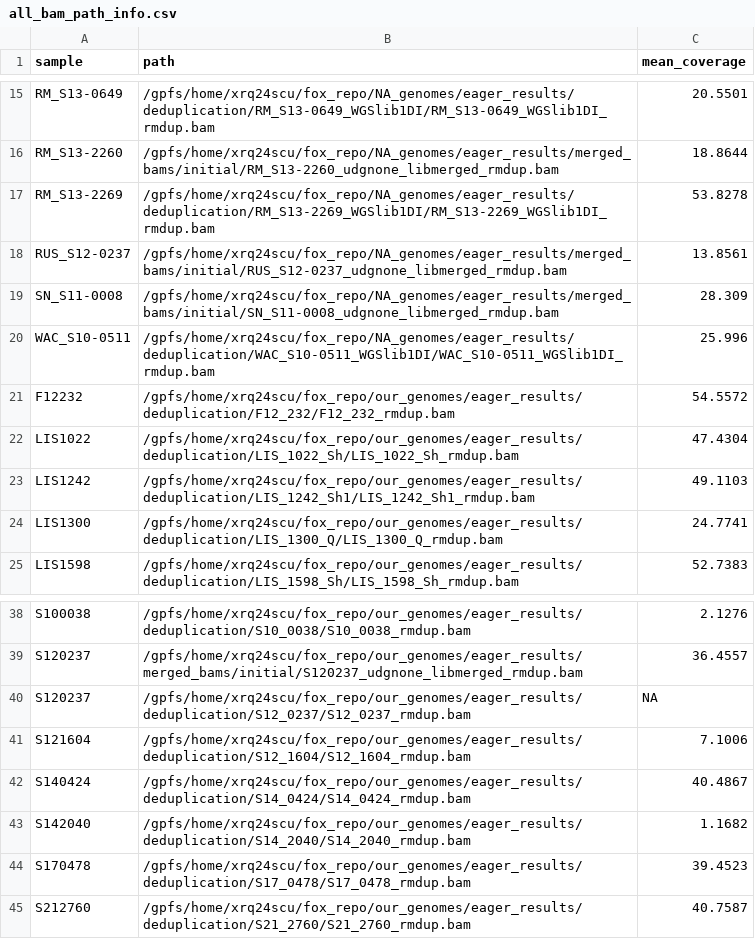
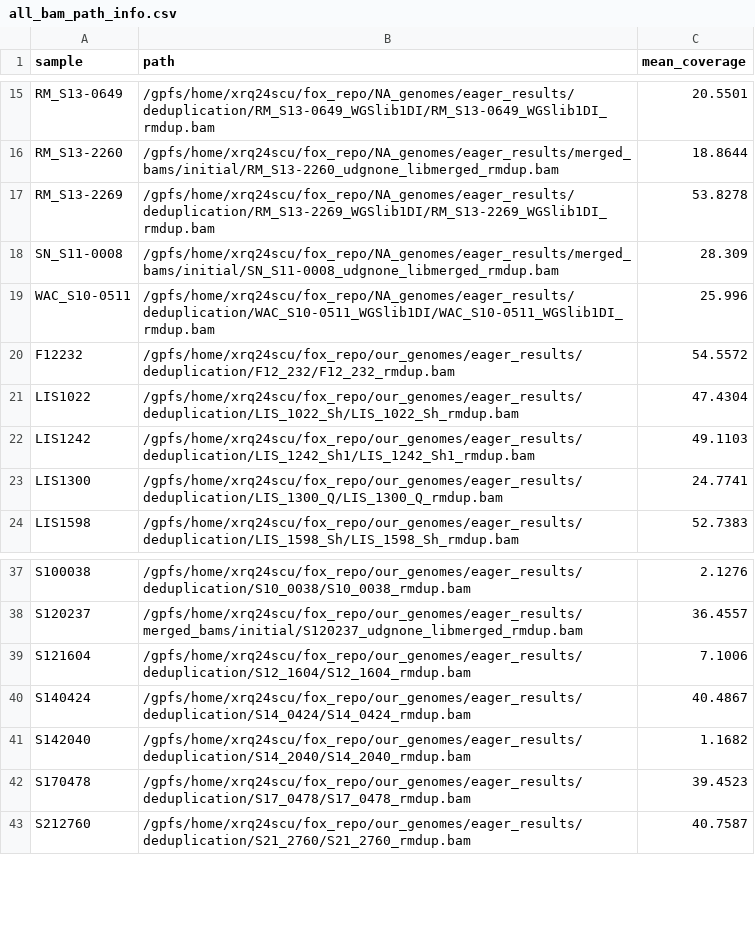
Before and after one commit to paulagardner/fox_repo, a CSV file: all_bam_path_info.csv, drawn as a sheet; only a part is shown, gaps mark what is left out.

Commit message:
forgot to remove the files from russia before they were merged

```diff
--- a/all_bam_path_info.csv
+++ b/all_bam_path_info.csv
@@ -17,3 +17,2 @@ RM_S13-2260,/gpfs/home/xrq24scu/fox_repo/NA_genomes/eager_results/merged_bams/in
 RM_S13-2269,/gpfs/home/xrq24scu/fox_repo/NA_genomes/eager_results/deduplication/RM_S13-2269_WGSlib1DI/RM_S13-2269_WGSlib1DI_rmdup.bam,53.8278
-RUS_S12-0237,/gpfs/home/xrq24scu/fox_repo/NA_genomes/eager_results/merged_bams/initial/RUS_S12-0237_udgnone_libmerged_rmdup.bam,13.8561
 SN_S11-0008,/gpfs/home/xrq24scu/fox_repo/NA_genomes/eager_results/merged_bams/initial/SN_S11-0008_udgnone_libmerged_rmdup.bam,28.309
@@ -39,3 +38,2 @@ S100038,/gpfs/home/xrq24scu/fox_repo/our_genomes/eager_results/deduplication/S10
 S120237,/gpfs/home/xrq24scu/fox_repo/our_genomes/eager_results/merged_bams/initial/S120237_udgnone_libmerged_rmdup.bam,36.4557
-S120237,/gpfs/home/xrq24scu/fox_repo/our_genomes/eager_results/deduplication/S12_0237/S12_0237_rmdup.bam,NA
 S121604,/gpfs/home/xrq24scu/fox_repo/our_genomes/eager_results/deduplication/S12_1604/S12_1604_rmdup.bam,7.1006
```
